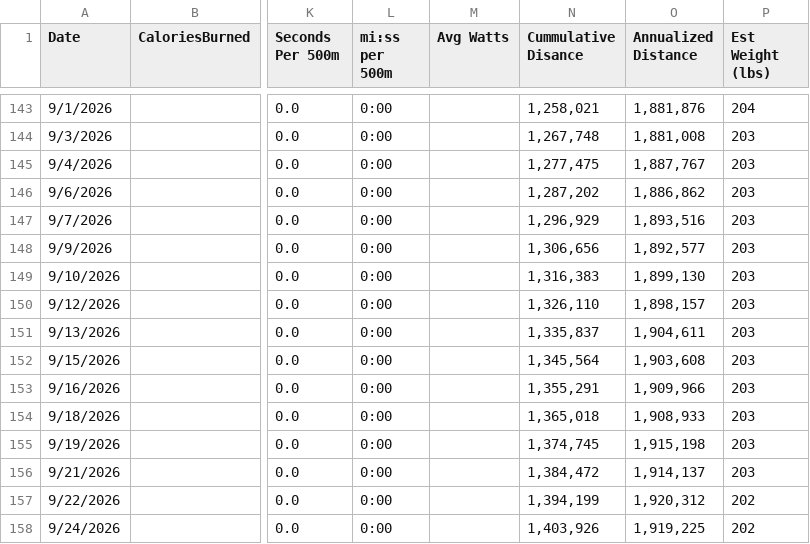
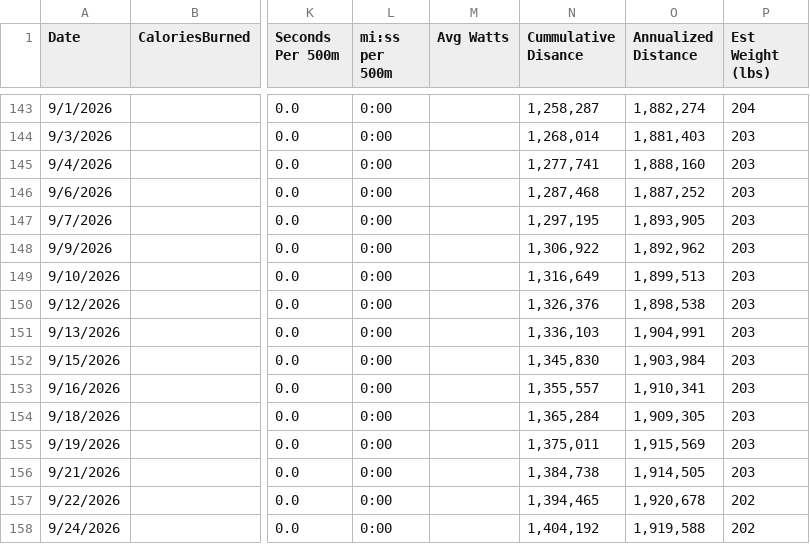
Before and after one commit to kramztloh/rowing-dashboard-data, a CSV file: rowing_log.csv, drawn as a sheet; only a part is shown, gaps mark what is left out; the diff covers the shown part only; the diff names each change by its address in the sheet, - before the commit and + after, or states it on an @@ line.

```diff
--- a/rowing_log.csv
+++ b/rowing_log.csv
-N143 (Cummulative Disance): 1,258,021
+N143 (Cummulative Disance): 1,258,287
-O143 (Annualized Distance): 1,881,876
+O143 (Annualized Distance): 1,882,274
-N144 (Cummulative Disance): 1,267,748
+N144 (Cummulative Disance): 1,268,014
-O144 (Annualized Distance): 1,881,008
+O144 (Annualized Distance): 1,881,403
-N145 (Cummulative Disance): 1,277,475
+N145 (Cummulative Disance): 1,277,741
-O145 (Annualized Distance): 1,887,767
+O145 (Annualized Distance): 1,888,160
-N146 (Cummulative Disance): 1,287,202
+N146 (Cummulative Disance): 1,287,468
-O146 (Annualized Distance): 1,886,862
+O146 (Annualized Distance): 1,887,252
-N147 (Cummulative Disance): 1,296,929
+N147 (Cummulative Disance): 1,297,195
-O147 (Annualized Distance): 1,893,516
+O147 (Annualized Distance): 1,893,905
-N148 (Cummulative Disance): 1,306,656
+N148 (Cummulative Disance): 1,306,922
-O148 (Annualized Distance): 1,892,577
+O148 (Annualized Distance): 1,892,962
-N149 (Cummulative Disance): 1,316,383
+N149 (Cummulative Disance): 1,316,649
-O149 (Annualized Distance): 1,899,130
+O149 (Annualized Distance): 1,899,513
-N150 (Cummulative Disance): 1,326,110
+N150 (Cummulative Disance): 1,326,376
-O150 (Annualized Distance): 1,898,157
+O150 (Annualized Distance): 1,898,538
-N151 (Cummulative Disance): 1,335,837
+N151 (Cummulative Disance): 1,336,103
-O151 (Annualized Distance): 1,904,611
+O151 (Annualized Distance): 1,904,991
-N152 (Cummulative Disance): 1,345,564
+N152 (Cummulative Disance): 1,345,830
-O152 (Annualized Distance): 1,903,608
+O152 (Annualized Distance): 1,903,984
-N153 (Cummulative Disance): 1,355,291
+N153 (Cummulative Disance): 1,355,557
-O153 (Annualized Distance): 1,909,966
+O153 (Annualized Distance): 1,910,341
-N154 (Cummulative Disance): 1,365,018
+N154 (Cummulative Disance): 1,365,284
-O154 (Annualized Distance): 1,908,933
+O154 (Annualized Distance): 1,909,305
-N155 (Cummulative Disance): 1,374,745
+N155 (Cummulative Disance): 1,375,011
-O155 (Annualized Distance): 1,915,198
+O155 (Annualized Distance): 1,915,569
-N156 (Cummulative Disance): 1,384,472
+N156 (Cummulative Disance): 1,384,738
-O156 (Annualized Distance): 1,914,137
+O156 (Annualized Distance): 1,914,505
-N157 (Cummulative Disance): 1,394,199
+N157 (Cummulative Disance): 1,394,465
-O157 (Annualized Distance): 1,920,312
+O157 (Annualized Distance): 1,920,678
-N158 (Cummulative Disance): 1,403,926
+N158 (Cummulative Disance): 1,404,192
-O158 (Annualized Distance): 1,919,225
+O158 (Annualized Distance): 1,919,588
```
Also changed, not shown: 164 edited cells elsewhere in this file.
